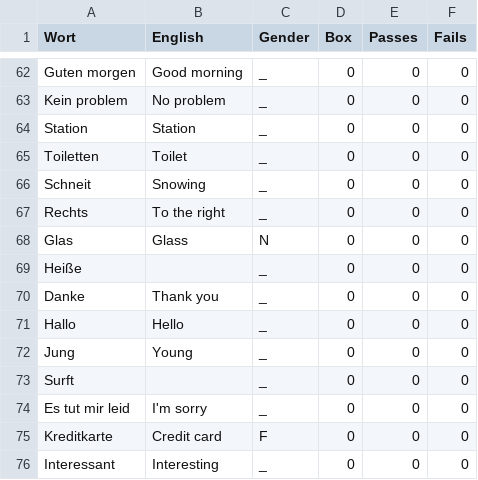
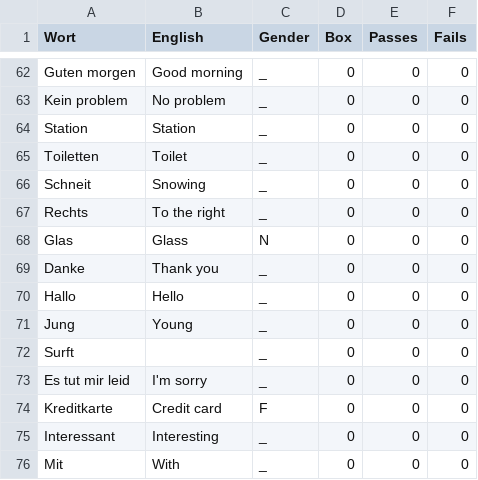
Before and after one commit to lse30/Deutsch, a CSV file: Datenbank/Wörter/other.csv, drawn as a sheet; only a part is shown, gaps mark what is left out; the shorter side is filled out with more unchanged rows; the diff names each change by its address in the sheet, - before the commit and + after, or states it on an @@ line.

```diff
--- a/Datenbank/Wörter/other.csv
+++ b/Datenbank/Wörter/other.csv
-row 69: Heiße |  | _ | 0 | 0 | 0
```
Also changed, not shown: 11 other files.
